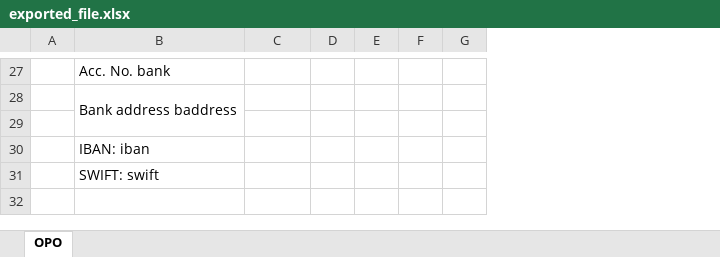
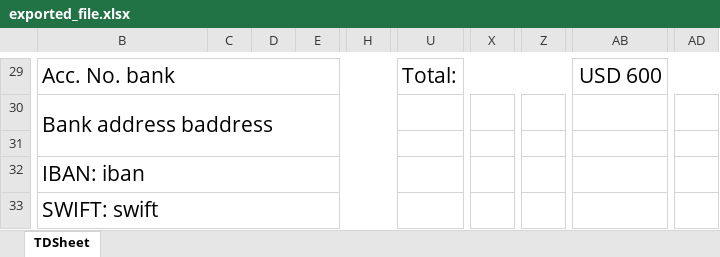
Before and after one commit to alexeychekalin/ekbAram, an Excel workbook: public/templates/exported_file.xlsx, sheet TDSheet, drawn as a sheet; only a part is shown, gaps mark what is left out; values as stored, in another font and other column widths than the file's, no borders; charts and pictures not drawn; removed rows and columns are numbered as before the commit, all else as after; the diff covers the shown part only; the diff names each change by its address in the sheet, - before the commit and + after, or states it on an @@ line.

```diff
--- a/public/templates/exported_file.xlsx (sheet TDSheet)
+++ b/public/templates/exported_file.xlsx (sheet TDSheet)
-sheet tab: OPO
+sheet tab: TDSheet
-column A, empty
+column C, empty
+column D, empty
+column E, empty
+column H, empty
-column D, empty
-column F, empty
-column G, empty
+column Z, empty
+column AB, row 29: USD 600
+column AD, empty
@@ B29:B30 text size: larger @@
+B29:S29 merged
-U29: (empty)
+U29: Total:
+U29:AA29 merged
@@ B32:B33 text size: larger @@
+B32:S32 merged
+B33:S33 merged
```
Also changed, not shown: 20 added rows, 13 removed rows, 20 added columns, 10 edited cells, cell formats and merged cells elsewhere in this sheet, charts or pictures, public/templates/opl.xlsx, 20 other files.
